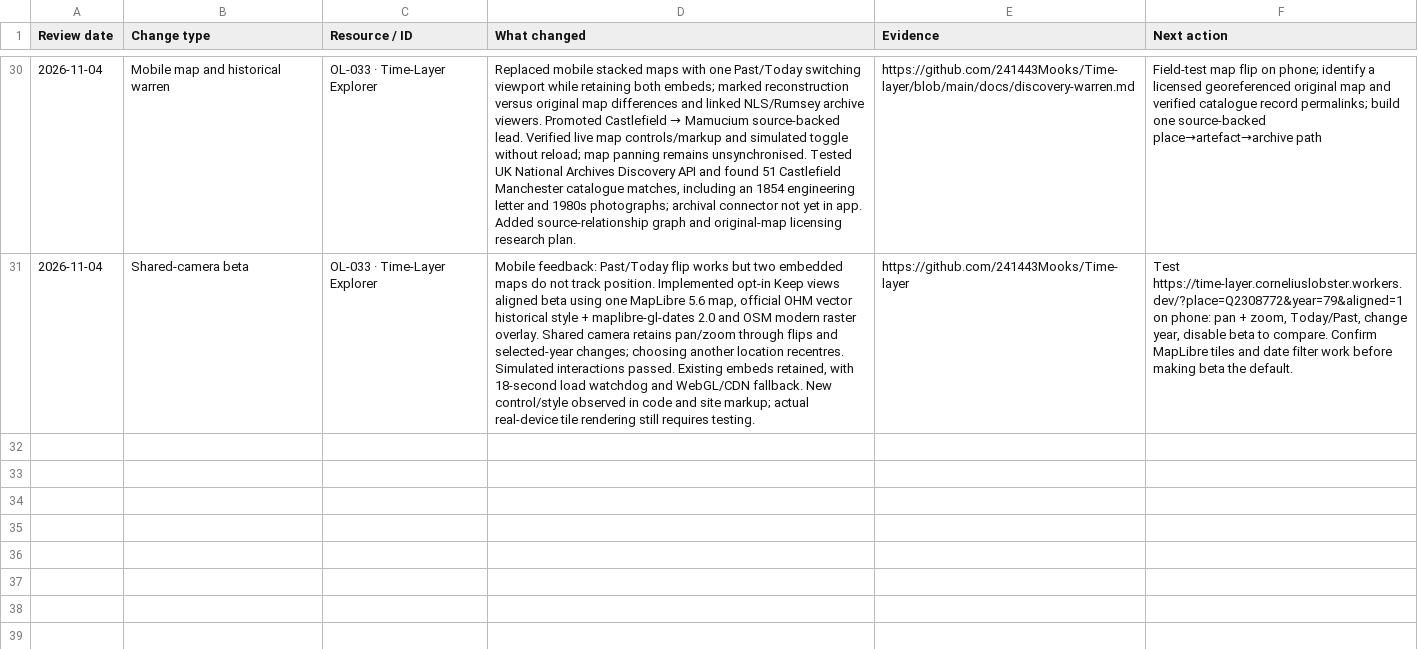
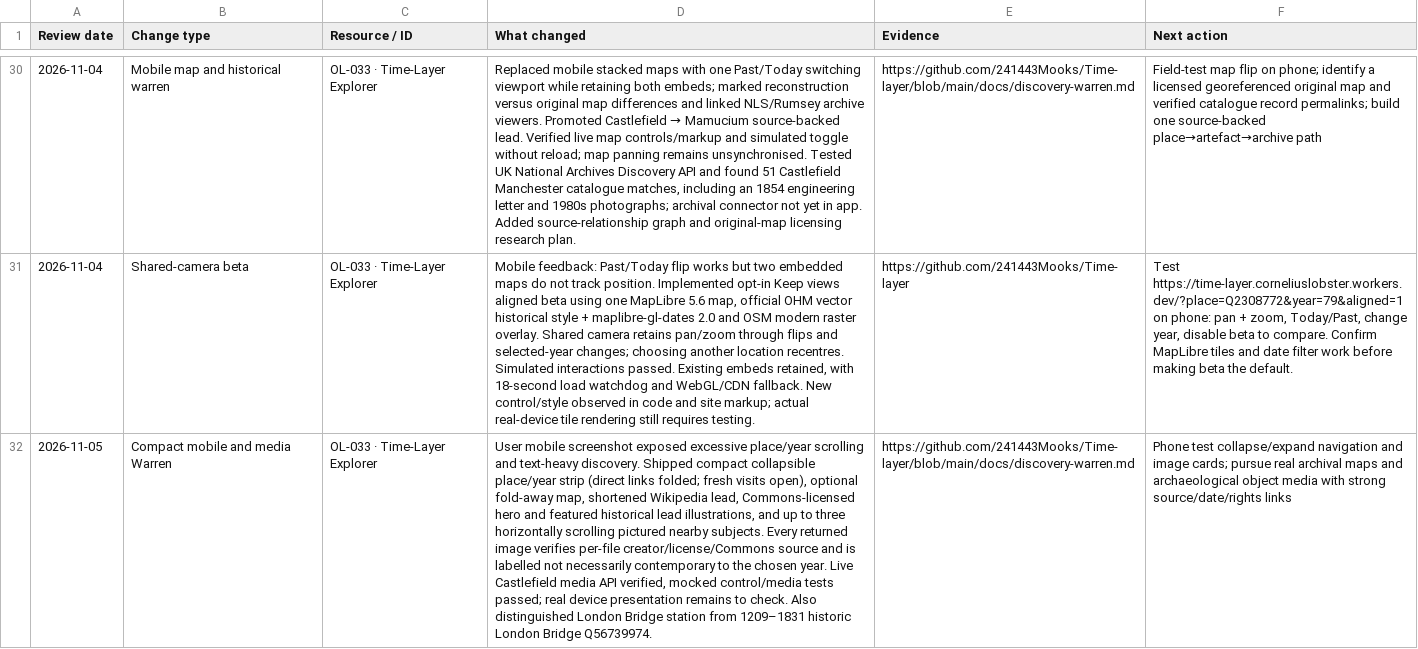
Before and after one commit to 241443Mooks/Open-license-radar, a CSV file: data/review-log.csv, drawn as a sheet; only a part is shown, gaps mark what is left out; the diff names each change by its address in the sheet, - before the commit and + after, or states it on an @@ line.

Commit message:
Log Time-Layer mobile compaction and licensed visual discovery warren milestone

```diff
--- a/data/review-log.csv
+++ b/data/review-log.csv
+row 32: 2026-11-05 | Compact mobile and media Warren | OL-033 · Time-Layer Explorer | User mobile screenshot exposed excessive place/year scrolling and text-heavy discovery. Shipped compact collapsible place/year strip (direct links folded; fresh visits open), optional fold-away map, shortened Wikipedia lead, Commons-licensed hero and featured historical lead illustrations, and up to three horizontally scrolling pictured nearby subjects. Every returned image verifies per-file creator/license/Commons source and is labelled not necessarily contemporary to the chosen year. Live Castlefield media API verified, mocked control/media tests passed; real device presentation remains to check. Also distinguished London Bridge station from 1209–1831 historic London Bridge Q56739974. | https://github.com/241443Mooks/Time-layer/blob/main/docs/discovery-warren.md | Phone test collapse/expand navigation and image cards; pursue real archival maps and archaeological object media with strong source/date/rights links
```
